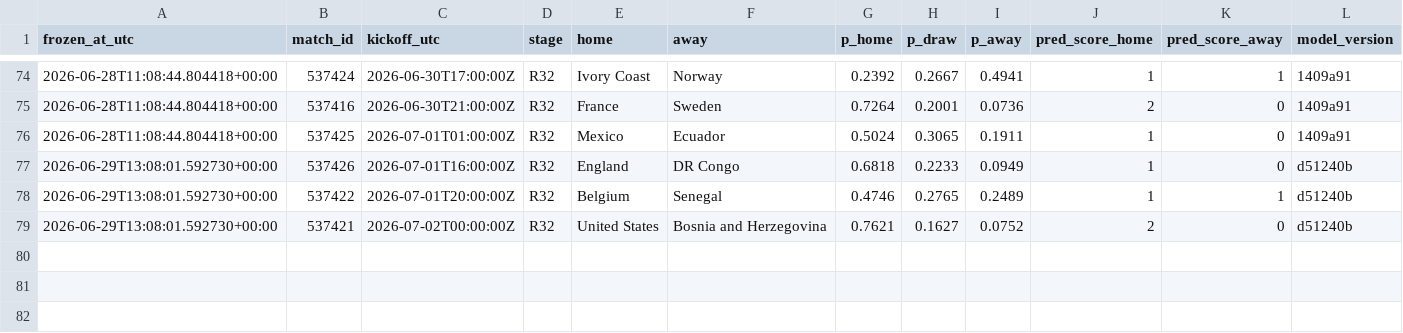
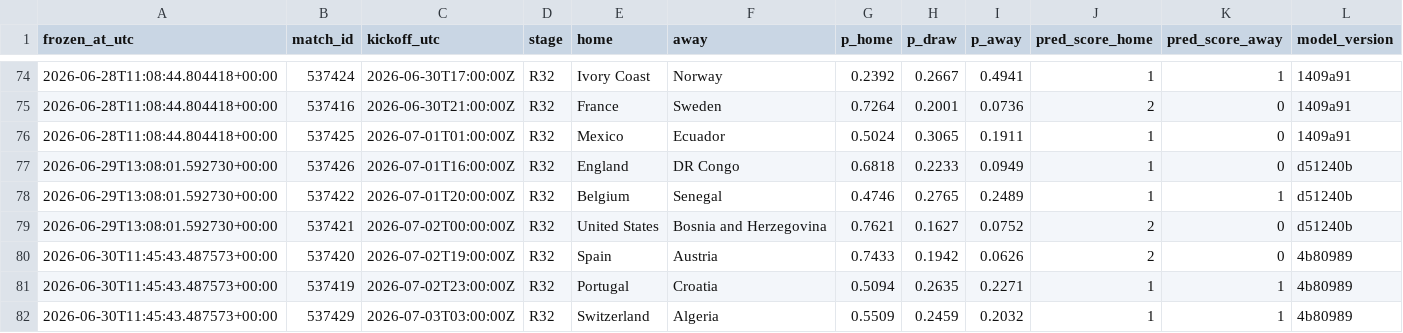
Before and after one commit to declerke/World-Cup-2026-Forecast, a CSV file: pipeline/data/frozen/predictions_log.csv, drawn as a sheet; only a part is shown, gaps mark what is left out; the diff names each change by its address in the sheet, - before the commit and + after, or states it on an @@ line.

```diff
--- a/pipeline/data/frozen/predictions_log.csv
+++ b/pipeline/data/frozen/predictions_log.csv
+row 80: 2026-06-30T11:45:43.487573+00:00 | 537420 | 2026-07-02T19:00:00Z | R32 | Spain | Austria | 0.7433 | 0.1942 | 0.0626 | 2 | 0 | 4b80989
+row 81: 2026-06-30T11:45:43.487573+00:00 | 537419 | 2026-07-02T23:00:00Z | R32 | Portugal | Croatia | 0.5094 | 0.2635 | 0.2271 | 1 | 1 | 4b80989
+row 82: 2026-06-30T11:45:43.487573+00:00 | 537429 | 2026-07-03T03:00:00Z | R32 | Switzerland | Algeria | 0.5509 | 0.2459 | 0.2032 | 1 | 1 | 4b80989
```
Also changed, not shown: pipeline/data/frozen/scores.csv, 18 other files.
